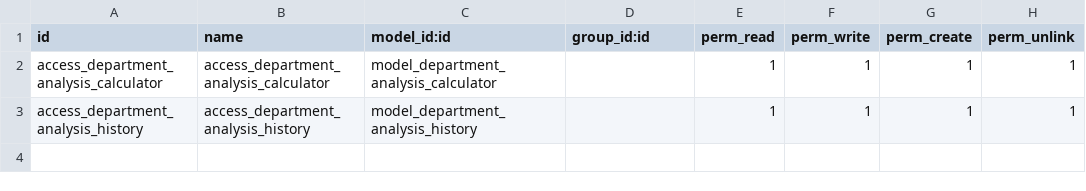
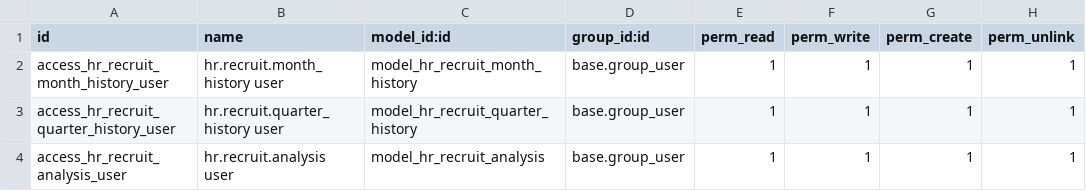
Before and after one commit to nediachaieb/Projet-RH-Intelligent-Odoo-17-Community-IA, a CSV file: odoo/custom_addons/recruitment_analysis/security/ir.model.access.csv, drawn as a sheet.

```diff
--- a/odoo/custom_addons/recruitment_analysis/security/ir.model.access.csv
+++ b/odoo/custom_addons/recruitment_analysis/security/ir.model.access.csv
@@ -1,3 +1,4 @@
 id,name,model_id:id,group_id:id,perm_read,perm_write,perm_create,perm_unlink
-access_department_analysis_calculator,access_department_analysis_calculator,model_department_analysis_calculator,,1,1,1,1
-access_department_analysis_history,access_department_analysis_history,model_department_analysis_history,,1,1,1,1
+access_hr_recruit_month_history_user,hr.recruit.month_history user,model_hr_recruit_month_history,base.group_user,1,1,1,1
+access_hr_recruit_quarter_history_user,hr.recruit.quarter_history user,model_hr_recruit_quarter_history,base.group_user,1,1,1,1
+access_hr_recruit_analysis_user,hr.recruit.analysis user,model_hr_recruit_analysis,base.group_user,1,1,1,1
```
Also changed, not shown: 11 other files.
